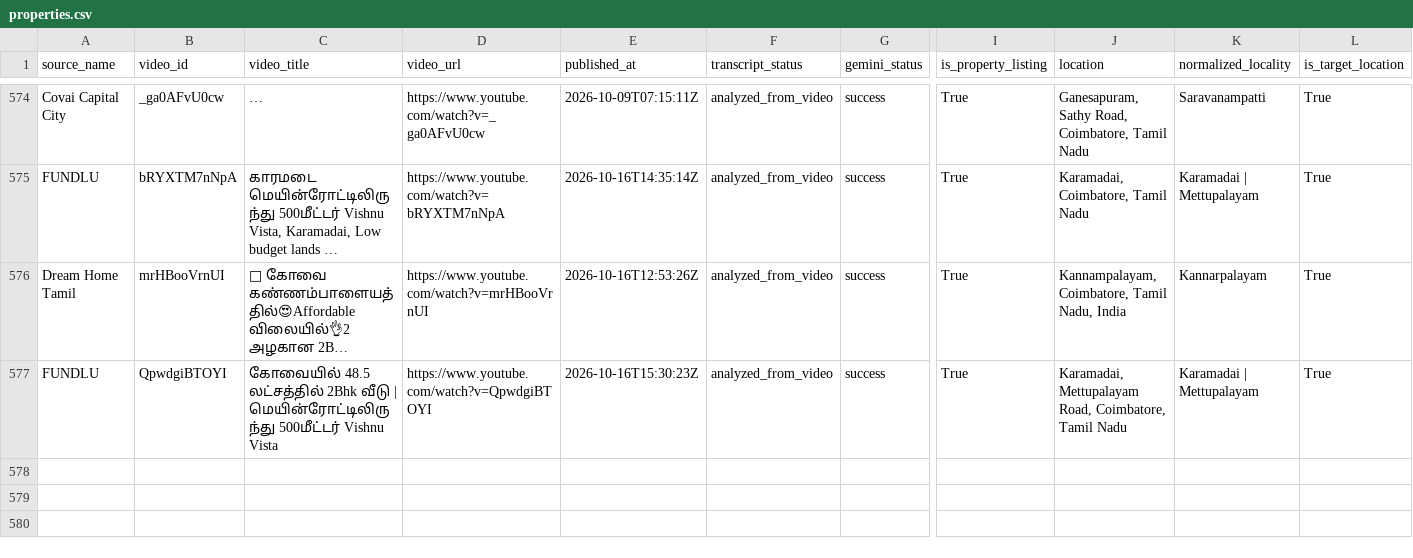
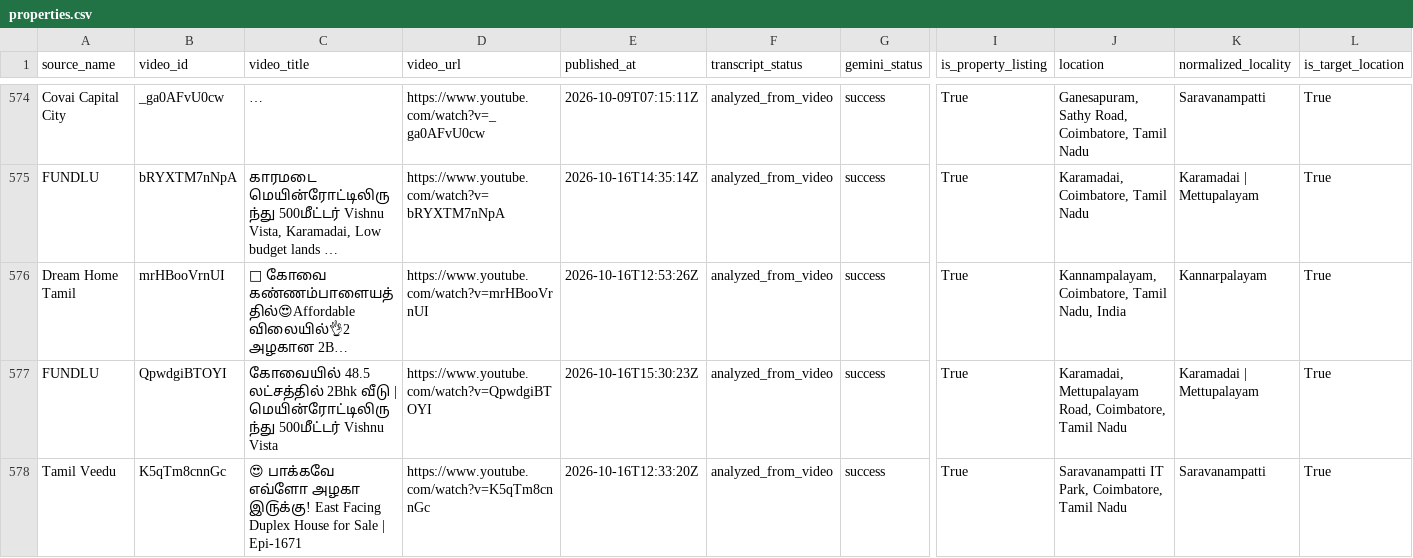
Before and after one commit to britsingh20-source/coimbatore-property-monitor, a CSV file: data/properties.csv, drawn as a sheet; only a part is shown, gaps mark what is left out; long unchanged cells end in …; rows hold the shown columns only; the diff names each change by its address in the sheet, - before the commit and + after, or states it on an @@ line.

```diff
--- a/data/properties.csv
+++ b/data/properties.csv
+row 578: Tamil Veedu | K5qTm8cnnGc | 😍 பாக்கவே எவ்ளோ அழகா இ௫க்கு! East Facing Duplex House for Sale | Epi-1671 | https://www.youtube.com/watch?v=K5qTm8cnnGc | 2026-10-16T12:33:20Z | analyzed_from_video | success | True | Saravanampatti IT Park, Coimbatore, Tamil Nadu | Saravanampatti | True
```
Also changed, not shown: 2 other files.
